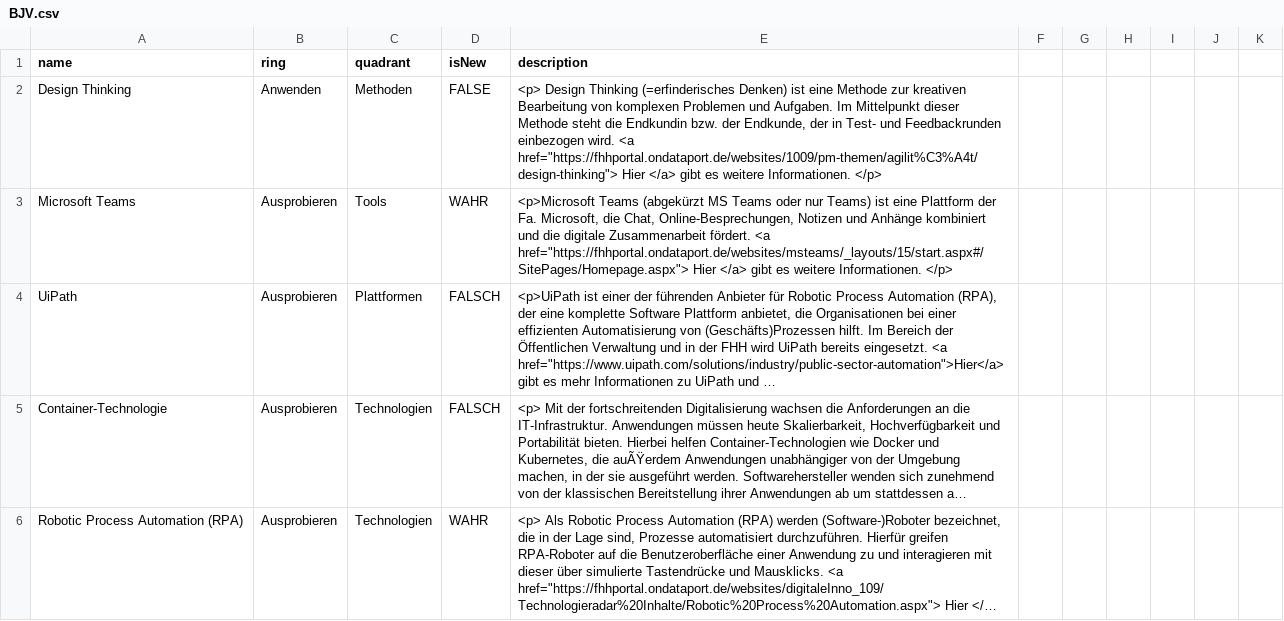
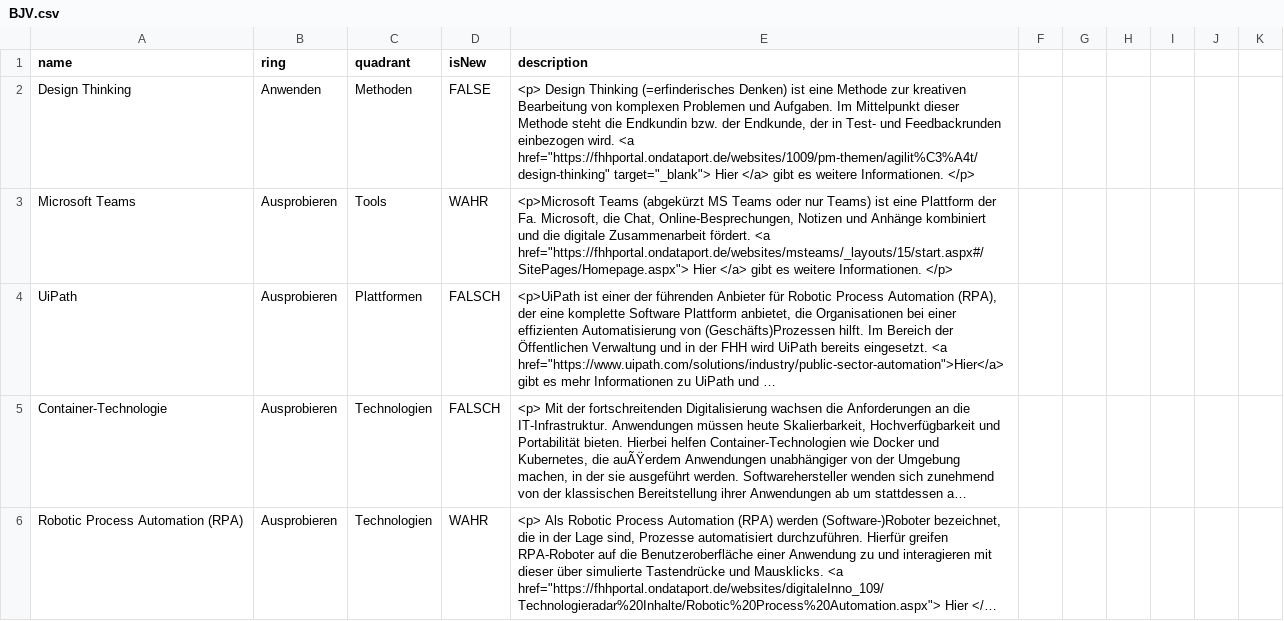
Before and after one commit to nbredow/radar, a CSV file: BJV.csv, drawn as a sheet; only a part is shown; long unchanged cells end in ….

Commit message:
Update BJV.csv

```diff
--- a/BJV.csv
+++ b/BJV.csv
@@ -1,3 +1,3 @@
 name,ring,quadrant,isNew,description	
-Design Thinking,Anwenden,Methoden,FALSE,"<p> Design Thinking (=erfinderisches Denken) ist eine Methode zur kreativen Bearbeitung von komplexen Problemen und Aufgaben. Im Mittelpunkt dieser Methode steht die Endkundin bzw. der Endkunde, der in Test- und Feedbackrunden einbezogen wird. <a href=""https://fhhportal.ondataport.de/websites/1009/pm-themen/agilit%C3%A4t/design-thinking""> Hier </a> gibt es weitere Informationen. </p>"	
+Design Thinking,Anwenden,Methoden,FALSE,"<p> Design Thinking (=erfinderisches Denken) ist eine Methode zur kreativen Bearbeitung von komplexen Problemen und Aufgaben. Im Mittelpunkt dieser Methode steht die Endkundin bzw. der Endkunde, der in Test- und Feedbackrunden einbezogen wird. <a href=""https://fhhportal.ondataport.de/websites/1009/pm-themen/agilit%C3%A4t/design-thinking"" target=""_blank""> Hier </a> gibt es weitere Informationen. </p>"	
 Microsoft Teams,Ausprobieren,Tools,WAHR,"<p>Microsoft Teams (abgekürzt MS Teams oder nur Teams) ist eine Plattform der Fa. Microsoft, die Chat, Online-Besprechungen, Notizen und Anhänge kombiniert und die digitale Zusammenarbeit fördert. <a href=""https://fhhportal.ondataport.de/websites/msteams/_layouts/15/start.aspx#/SitePages/Homepage.aspx""> Hier </a> gibt es weitere Informationen. </p>"	
```
